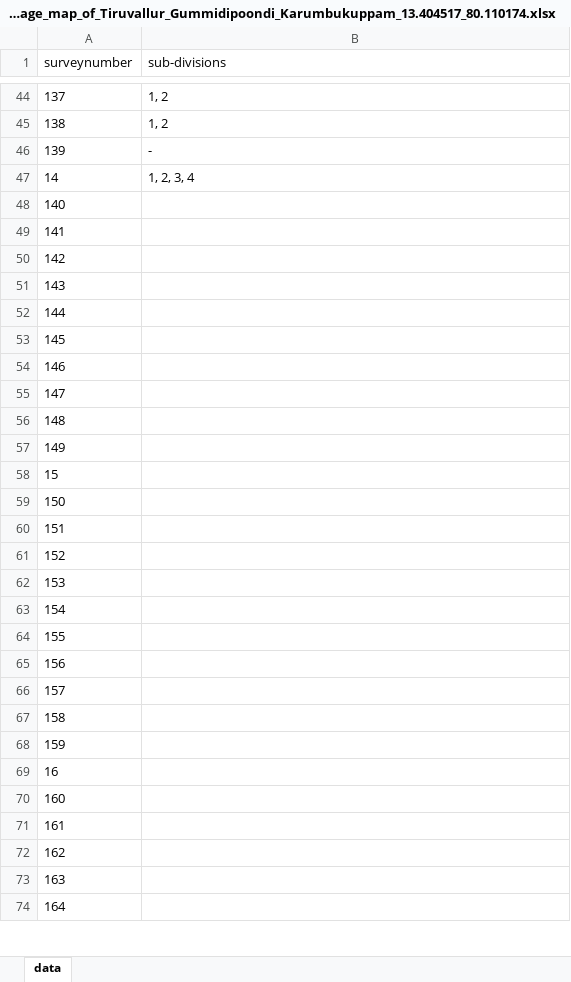
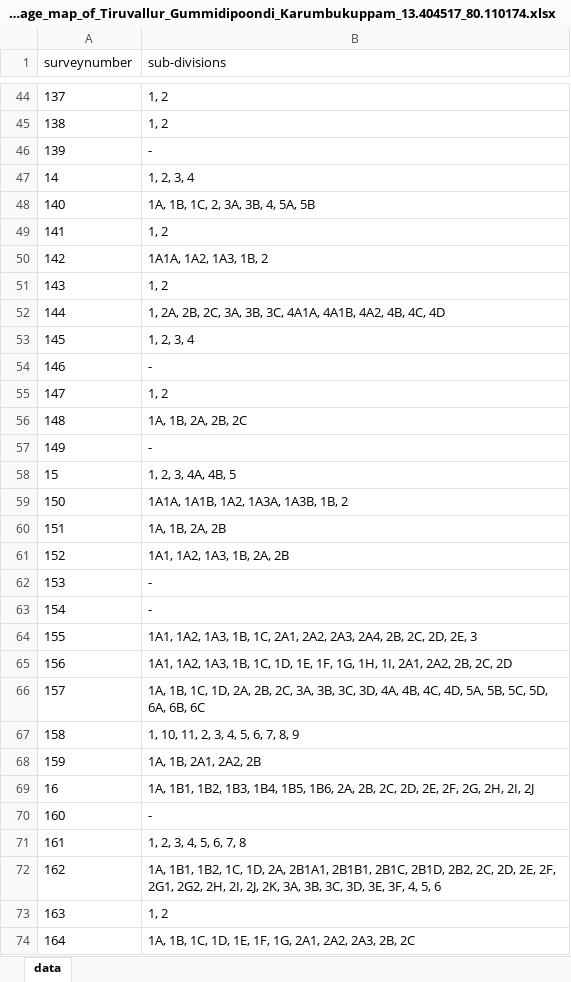
Before and after one commit to sivaramanRW/scraper-glv, an Excel workbook: out/Village_map_of_Tiruvallur_Gummidipoondi_Karumbukuppam_13.404517_80.110174.xlsx, sheet data, drawn as a sheet; only a part is shown, gaps mark what is left out; values as stored, in another font and other column widths than the file's, no borders; the diff covers the shown part only; the diff names each change by its address in the sheet, - before the commit and + after, or states it on an @@ line.

```diff
--- a/out/Village_map_of_Tiruvallur_Gummidipoondi_Karumbukuppam_13.404517_80.110174.xlsx (sheet data)
+++ b/out/Village_map_of_Tiruvallur_Gummidipoondi_Karumbukuppam_13.404517_80.110174.xlsx (sheet data)
-B48 (sub-divisions): (empty)
+B48 (sub-divisions): 1A, 1B, 1C, 2, 3A, 3B, 4, 5A, 5B
-B49 (sub-divisions): (empty)
+B49 (sub-divisions): 1, 2
-B50 (sub-divisions): (empty)
+B50 (sub-divisions): 1A1A, 1A2, 1A3, 1B, 2
-B51 (sub-divisions): (empty)
+B51 (sub-divisions): 1, 2
-B52 (sub-divisions): (empty)
+B52 (sub-divisions): 1, 2A, 2B, 2C, 3A, 3B, 3C, 4A1A, 4A1B, 4A2, 4B, 4C, 4D
-B53 (sub-divisions): (empty)
+B53 (sub-divisions): 1, 2, 3, 4
-B54 (sub-divisions): (empty)
+B54 (sub-divisions): -
-B55 (sub-divisions): (empty)
+B55 (sub-divisions): 1, 2
-B56 (sub-divisions): (empty)
+B56 (sub-divisions): 1A, 1B, 2A, 2B, 2C
-B57 (sub-divisions): (empty)
+B57 (sub-divisions): -
-B58 (sub-divisions): (empty)
+B58 (sub-divisions): 1, 2, 3, 4A, 4B, 5
-B59 (sub-divisions): (empty)
+B59 (sub-divisions): 1A1A, 1A1B, 1A2, 1A3A, 1A3B, 1B, 2
-B60 (sub-divisions): (empty)
+B60 (sub-divisions): 1A, 1B, 2A, 2B
-B61 (sub-divisions): (empty)
+B61 (sub-divisions): 1A1, 1A2, 1A3, 1B, 2A, 2B
-B62:B63 (sub-divisions): (empty)
+B62:B63 (sub-divisions): -
-B64 (sub-divisions): (empty)
+B64 (sub-divisions): 1A1, 1A2, 1A3, 1B, 1C, 2A1, 2A2, 2A3, 2A4, 2B, 2C, 2D, 2E, 3
-B65 (sub-divisions): (empty)
+B65 (sub-divisions): 1A1, 1A2, 1A3, 1B, 1C, 1D, 1E, 1F, 1G, 1H, 1I, 2A1, 2A2, 2B, 2C, 2D
-B66 (sub-divisions): (empty)
+B66 (sub-divisions): 1A, 1B, 1C, 1D, 2A, 2B, 2C, 3A, 3B, 3C, 3D, 4A, 4B, 4C, 4D, 5A, 5B, 5C, 5D, 6A, 6B, 6C
-B67 (sub-divisions): (empty)
+B67 (sub-divisions): 1, 10, 11, 2, 3, 4, 5, 6, 7, 8, 9
-B68 (sub-divisions): (empty)
+B68 (sub-divisions): 1A, 1B, 2A1, 2A2, 2B
-B69 (sub-divisions): (empty)
+B69 (sub-divisions): 1A, 1B1, 1B2, 1B3, 1B4, 1B5, 1B6, 2A, 2B, 2C, 2D, 2E, 2F, 2G, 2H, 2I, 2J
-B70 (sub-divisions): (empty)
+B70 (sub-divisions): -
-B71 (sub-divisions): (empty)
+B71 (sub-divisions): 1, 2, 3, 4, 5, 6, 7, 8
-B72 (sub-divisions): (empty)
+B72 (sub-divisions): 1A, 1B1, 1B2, 1C, 1D, 2A, 2B1A1, 2B1B1, 2B1C, 2B1D, 2B2, 2C, 2D, 2E, 2F, 2G1, 2G2, 2H, 2I, 2J, 2K, 3A, 3B, 3C, 3D, 3E, 3F, 4, 5, 6
-B73 (sub-divisions): (empty)
+B73 (sub-divisions): 1, 2
-B74 (sub-divisions): (empty)
+B74 (sub-divisions): 1A, 1B, 1C, 1D, 1E, 1F, 1G, 2A1, 2A2, 2A3, 2B, 2C
```
Also changed, not shown: 60 edited cells elsewhere in this sheet, out/Village_map_of_Tiruvallur_Gummidipoondi_Pethikuppam_13.433004_80.120213.xlsx, out/Village_map_of_Tiruvallur_Gummidipoondi_Pondavakkam_13.469251_79.994996.xlsx, 3 other files.
